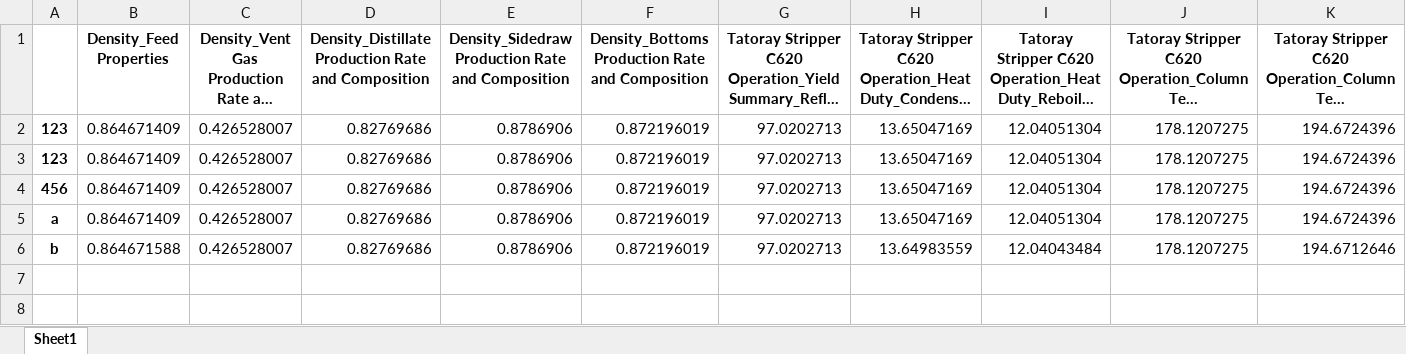
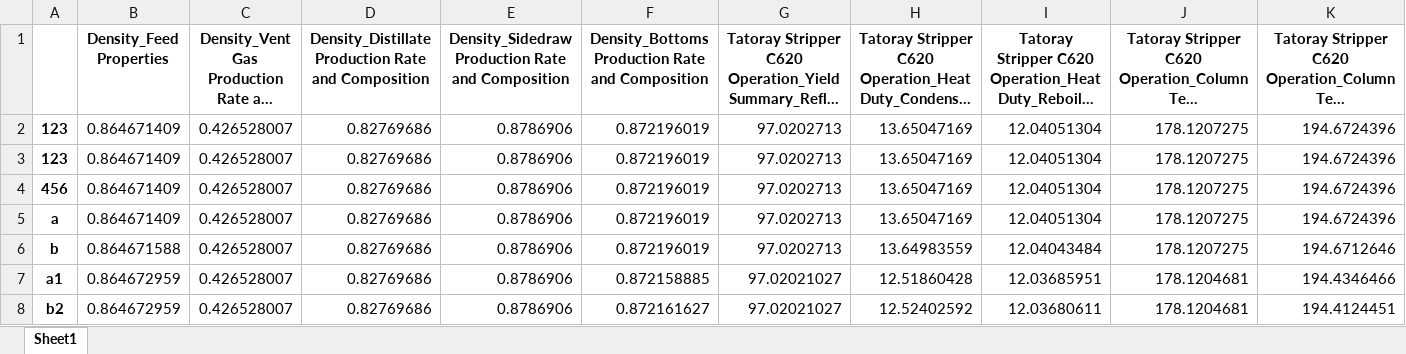
Before and after one commit to skywalker0803r/c620, an Excel workbook: log/c620_op_log.xlsx, sheet Sheet1, drawn as a sheet; long unchanged cells end in …; values as stored, in another font and other column widths than the file's, no borders; the diff names each change by its address in the sheet, - before the commit and + after, or states it on an @@ line.

```diff
--- a/log/c620_op_log.xlsx (sheet Sheet1)
+++ b/log/c620_op_log.xlsx (sheet Sheet1)
+row 7: a1 | 0.864672959 | 0.426528007 | 0.82769686 | 0.8786906 | 0.872158885 | 97.02021027 | 12.51860428 | 12.03685951 | 178.1204681 | 194.4346466
+row 8: b2 | 0.864672959 | 0.426528007 | 0.82769686 | 0.8786906 | 0.872161627 | 97.02021027 | 12.52402592 | 12.03680611 | 178.1204681 | 194.4124451
```
Also changed, not shown: log/c620_wt_log.xlsx, log/c660_op_log.xlsx, 9 other files.
